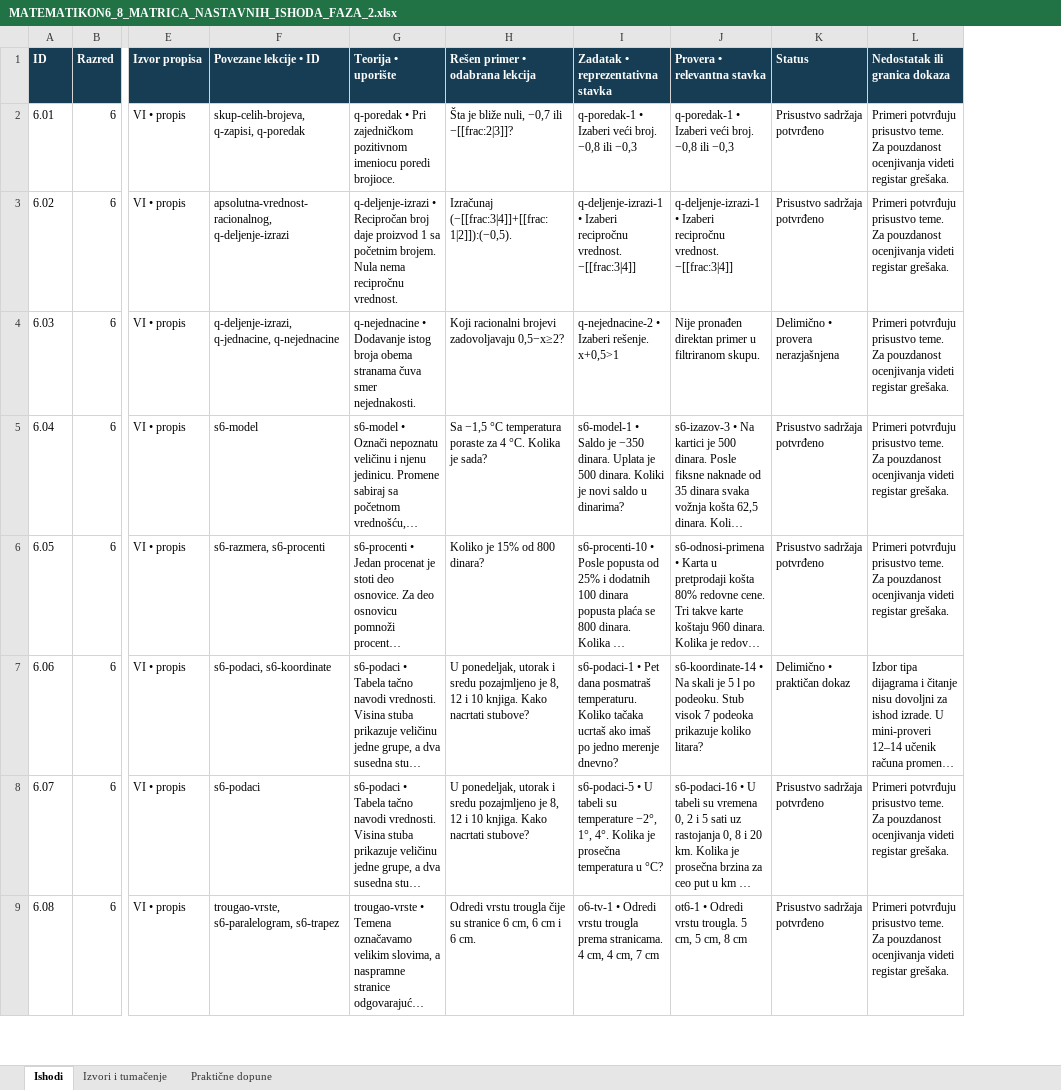
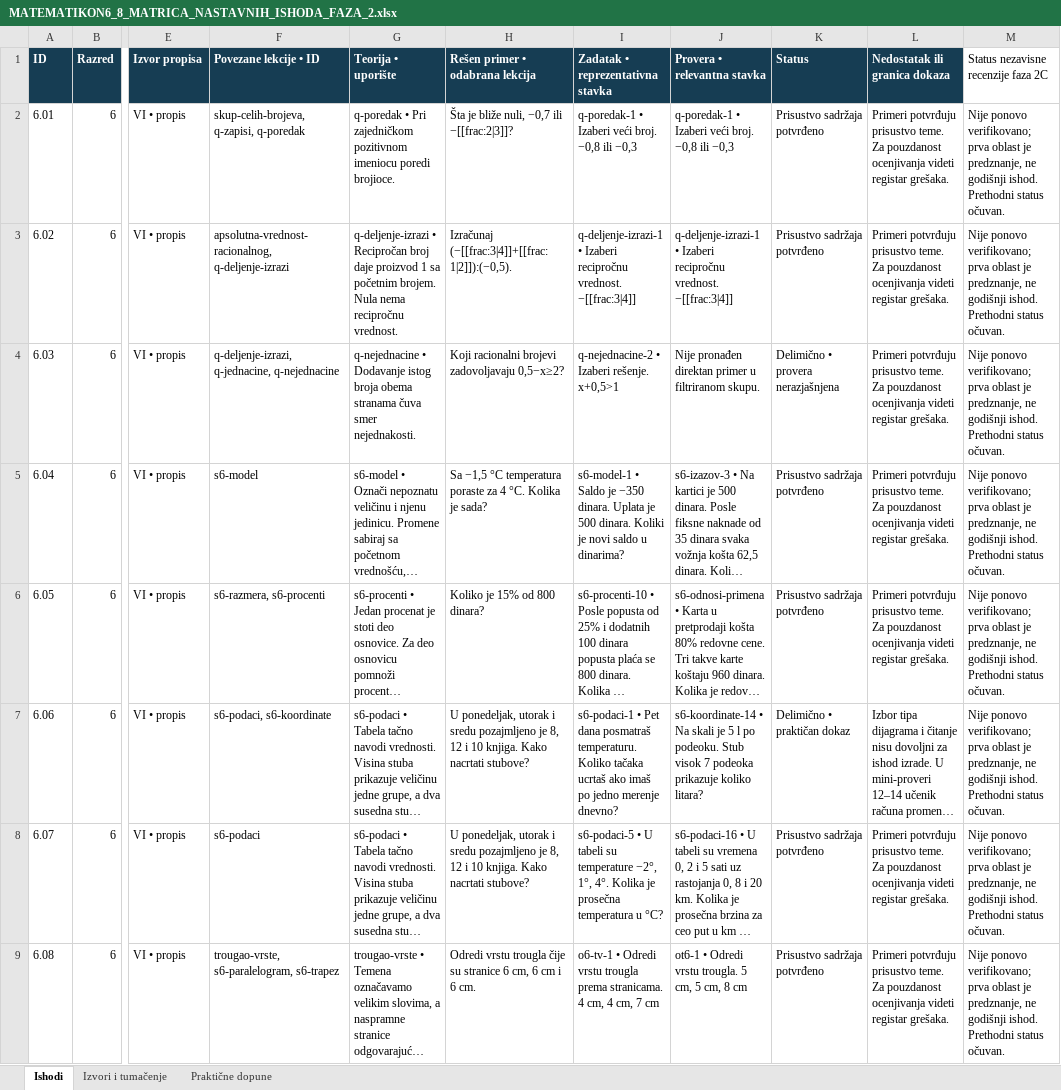
Before and after one commit to Milosprofessor/matematikon6-8, an Excel workbook: MATEMATIKON6_8_MATRICA_NASTAVNIH_ISHODA_FAZA_2.xlsx, sheet Ishodi, drawn as a sheet; only a part is shown, gaps mark what is left out; long unchanged cells end in …; values as stored, in another font and other column widths than the file's, no borders; table styles not drawn; the diff names each change by its address in the sheet, - before the commit and + after, or states it on an @@ line.

```diff
--- a/MATEMATIKON6_8_MATRICA_NASTAVNIH_ISHODA_FAZA_2.xlsx (sheet Ishodi)
+++ b/MATEMATIKON6_8_MATRICA_NASTAVNIH_ISHODA_FAZA_2.xlsx (sheet Ishodi)
+column M, rows 1-9: Status nezavisne recenzije faza 2C | Nije ponovo verifikovano; prva oblast je predznanje, ne godišnji ishod. Prethodni status očuvan. | Nije ponovo verifikovano; prva oblast je predznanje, ne godišnji ishod. Prethodni status očuvan. | Nije ponovo verifikovano; prva oblast je predznanje, ne godišnji ishod. Prethodni status očuvan. | Nije ponovo verifikovano; prva oblast je predznanje, ne godišnji ishod. Prethodni status očuvan. | Nije ponovo verifikovano; prva oblast je predznanje, ne godišnji ishod. Prethodni status očuvan. | Nije ponovo verifikovano; prva oblast je predznanje, ne godišnji ishod. Prethodni status očuvan. | Nije ponovo verifikovano; prva oblast je predznanje, ne godišnji ishod. Prethodni status očuvan. | Nije ponovo verifikovano; prva oblast je predznanje, ne godišnji ishod. Prethodni status očuvan.
```
Also changed, not shown: MATEMATIKON6_8_REGISTAR_GRESAKA_FAZA_2.xlsx, 6 other files.
